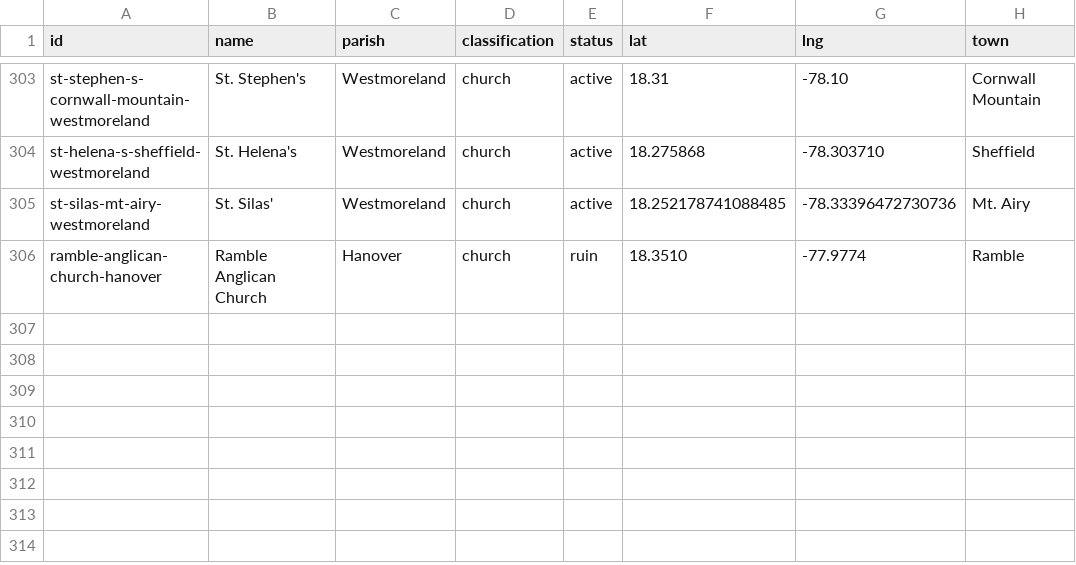
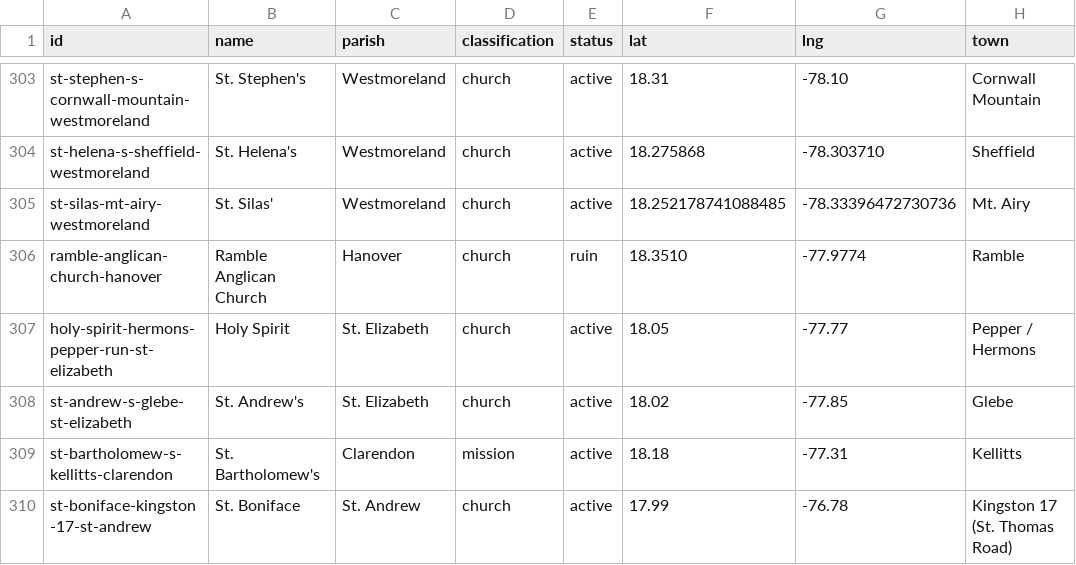
Before and after one commit to kwierenga/Anglican-Churches-in-Jamaica, a CSV file: data/churches.csv, drawn as a sheet; only a part is shown, gaps mark what is left out; the diff names each change by its address in the sheet, - before the commit and + after, or states it on an @@ line.

```diff
--- a/data/churches.csv
+++ b/data/churches.csv
+row 307: holy-spirit-hermons-pepper-run-st-elizabeth | Holy Spirit | St. Elizabeth | church | active | 18.05 | -77.77 | Pepper / Hermons
+row 308: st-andrew-s-glebe-st-elizabeth | St. Andrew's | St. Elizabeth | church | active | 18.02 | -77.85 | Glebe
+row 309: st-bartholomew-s-kellitts-clarendon | St. Bartholomew's | Clarendon | mission | active | 18.18 | -77.31 | Kellitts
+row 310: st-boniface-kingston-17-st-andrew | St. Boniface | St. Andrew | church | active | 17.99 | -76.78 | Kingston 17 (St. Thomas Road)
```
Also changed, not shown: 5 other files.
